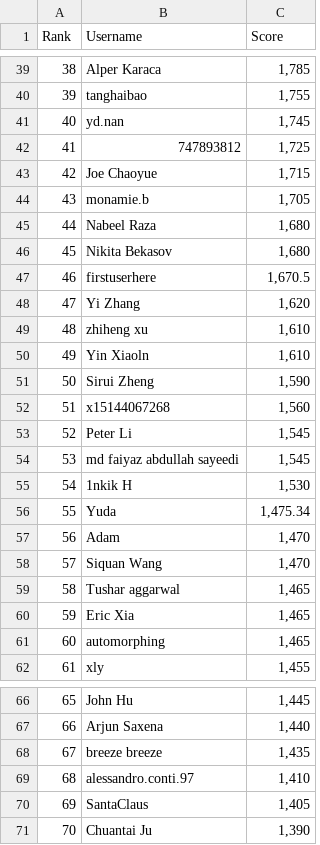
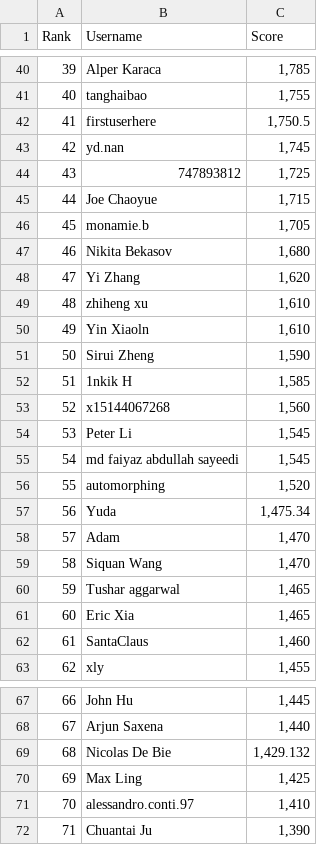
Before and after one commit to silvermete0r/deepml-top, a CSV file: leaderboard.csv, drawn as a sheet; only a part is shown, gaps mark what is left out; removed rows and columns are numbered as before the commit, all else as after; the diff covers the shown part only; the diff names each change by its address in the sheet, - before the commit and + after, or states it on an @@ line.

```diff
--- a/leaderboard.csv
+++ b/leaderboard.csv
@@ column A (Rank) renumbered between rows 7 and 101 @@
+row 42: 41 | firstuserhere | 1,750.5
-row 45: 44 | Nabeel Raza | 1,680
-row 47: 46 | firstuserhere | 1,670.5
+row 52: 51 | 1nkik H | 1,585
-row 55: 54 | 1nkik H | 1,530
+row 56: 55 | automorphing | 1,520
-row 61: 60 | automorphing | 1,465
+row 62: 61 | SantaClaus | 1,460
-row 68: 67 | breeze breeze | 1,435
+row 69: 68 | Nicolas De Bie | 1,429.132
+row 70: 69 | Max Ling | 1,425
-row 70: 69 | SantaClaus | 1,405
```
Also changed, not shown: 19 added rows, 19 removed rows and 3 edited cells elsewhere in this file, 2 other files.
